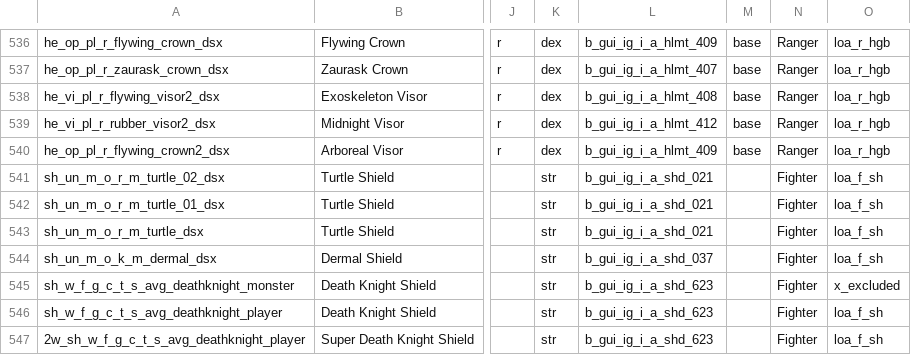
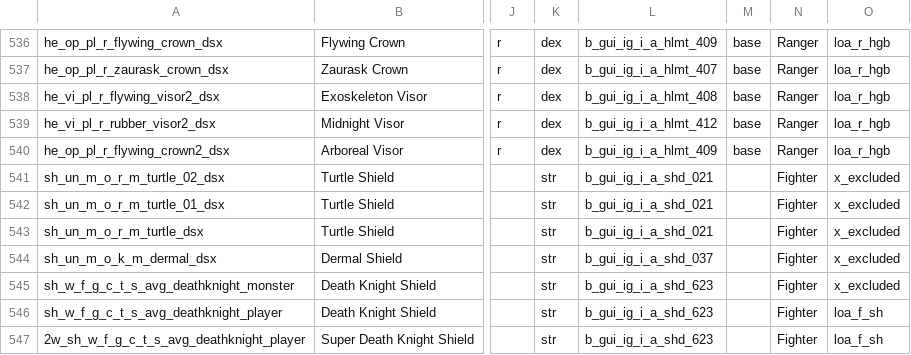
Before and after one commit to foerstj/scontentmart, a CSV file: gaspy/armors.csv, drawn as a sheet; only a part is shown, gaps mark what is left out; the diff names each change by its address in the sheet, - before the commit and + after, or states it on an @@ line.

Commit message:
These shields are for monsters -> move to excluded shop

```diff
--- a/gaspy/armors.csv
+++ b/gaspy/armors.csv
-O541:O544: loa_f_sh
+O541:O544: x_excluded
```
Also changed, not shown: 1 other file.
